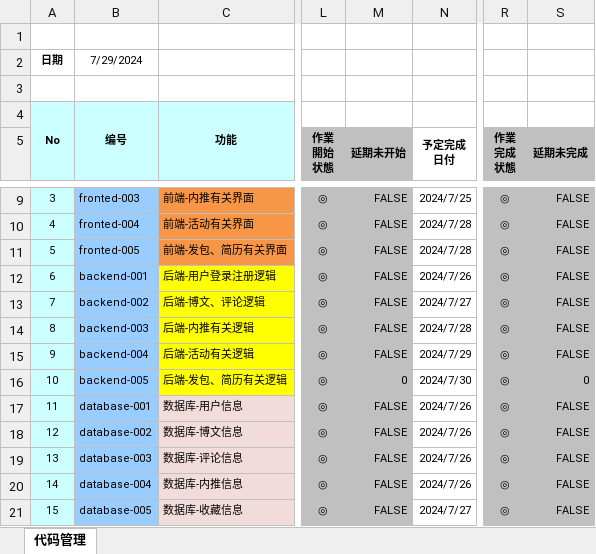
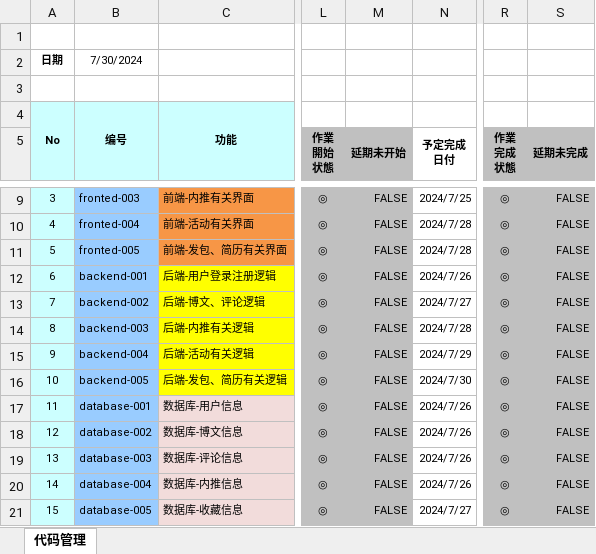
Before and after one commit to CrowsSoul/SNS, an Excel workbook: doc/11. 小组进度日报/7.30.xlsx, sheet 代码管理, drawn as a sheet; only a part is shown, gaps mark what is left out; values as stored, in another font and other column widths than the file's, no borders; the diff names each change by its address in the sheet, - before the commit and + after, or states it on an @@ line.

```diff
--- a/doc/11. 小组进度日报/7.30.xlsx (sheet 代码管理)
+++ b/doc/11. 小组进度日报/7.30.xlsx (sheet 代码管理)
-B2: 7/29/2024
+B2: 7/30/2024
-M16 (延期未开始): 0
+M16 (延期未开始): FALSE
-S16 (延期未完成): 0
+S16 (延期未完成): FALSE
```
Also changed, not shown: 5 other files.
